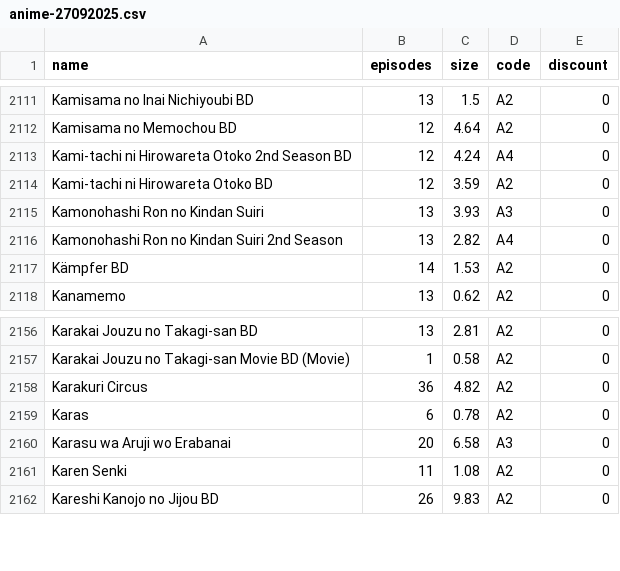
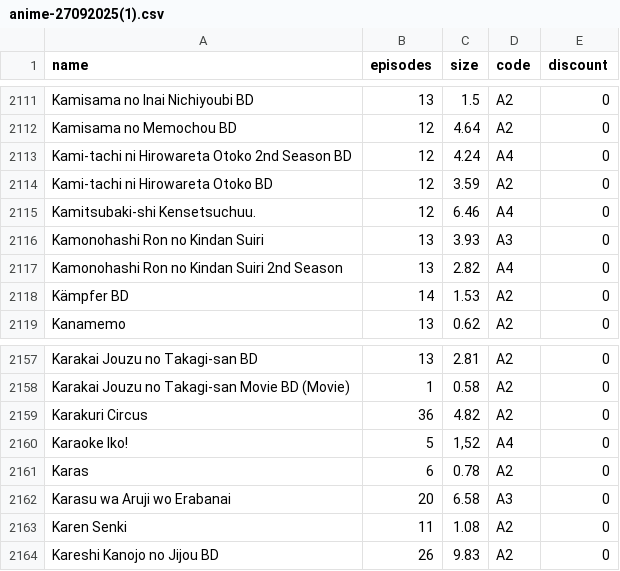
Before and after one commit to Tofan02/anime_store, a CSV file: data/anime-27092025(1).csv (was data/anime-27092025.csv), drawn as a sheet; only a part is shown, gaps mark what is left out; the diff names each change by its address in the sheet, - before the commit and + after, or states it on an @@ line.

Commit message:
Update Anime Baru

```diff
--- a/data/anime-27092025.csv
+++ b/data/anime-27092025(1).csv
+row 2115: Kamitsubaki-shi Kensetsuchuu. | 12 | 6.46 | A4 | 0
+row 2160: Karaoke Iko! | 5 | 1,52 | A4 | 0
```
Also changed, not shown: 1 other file.
